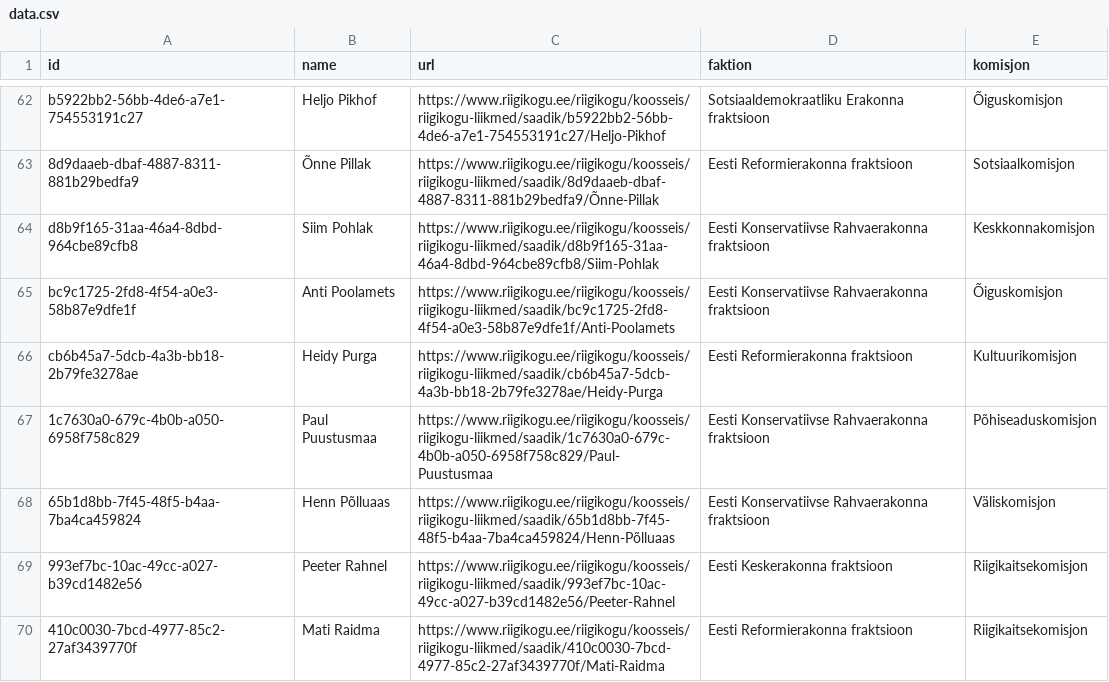
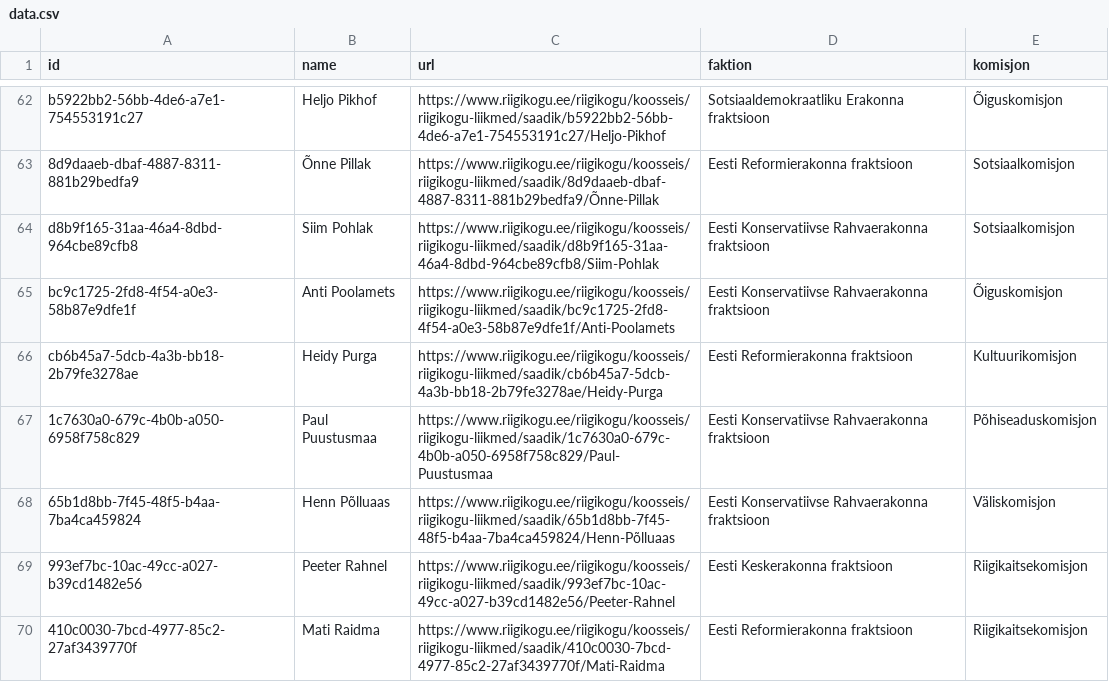
Before and after one commit to every-politician-scrapers/estonia-riigikogu, a CSV file: data.csv, drawn as a sheet; only a part is shown, gaps mark what is left out.

```diff
--- a/data.csv
+++ b/data.csv
@@ -63,3 +63,3 @@ b5922bb2-56bb-4de6-a7e1-754553191c27,Heljo Pikhof,https://www.riigikogu.ee/riigi
 8d9daaeb-dbaf-4887-8311-881b29bedfa9,Õnne Pillak,https://www.riigikogu.ee/riigikogu/koosseis/riigikogu-liikmed/saadik/8d9daaeb-dbaf-4887-8311-881b29bedfa9/Õnne-Pillak,Eesti Reformierakonna fraktsioon,Sotsiaalkomisjon
-d8b9f165-31aa-46a4-8dbd-964cbe89cfb8,Siim Pohlak,https://www.riigikogu.ee/riigikogu/koosseis/riigikogu-liikmed/saadik/d8b9f165-31aa-46a4-8dbd-964cbe89cfb8/Siim-Pohlak,Eesti Konservatiivse Rahvaerakonna fraktsioon,Keskkonnakomisjon
+d8b9f165-31aa-46a4-8dbd-964cbe89cfb8,Siim Pohlak,https://www.riigikogu.ee/riigikogu/koosseis/riigikogu-liikmed/saadik/d8b9f165-31aa-46a4-8dbd-964cbe89cfb8/Siim-Pohlak,Eesti Konservatiivse Rahvaerakonna fraktsioon,Sotsiaalkomisjon
 bc9c1725-2fd8-4f54-a0e3-58b87e9dfe1f,Anti Poolamets,https://www.riigikogu.ee/riigikogu/koosseis/riigikogu-liikmed/saadik/bc9c1725-2fd8-4f54-a0e3-58b87e9dfe1f/Anti-Poolamets,Eesti Konservatiivse Rahvaerakonna fraktsioon,Õiguskomisjon
```
